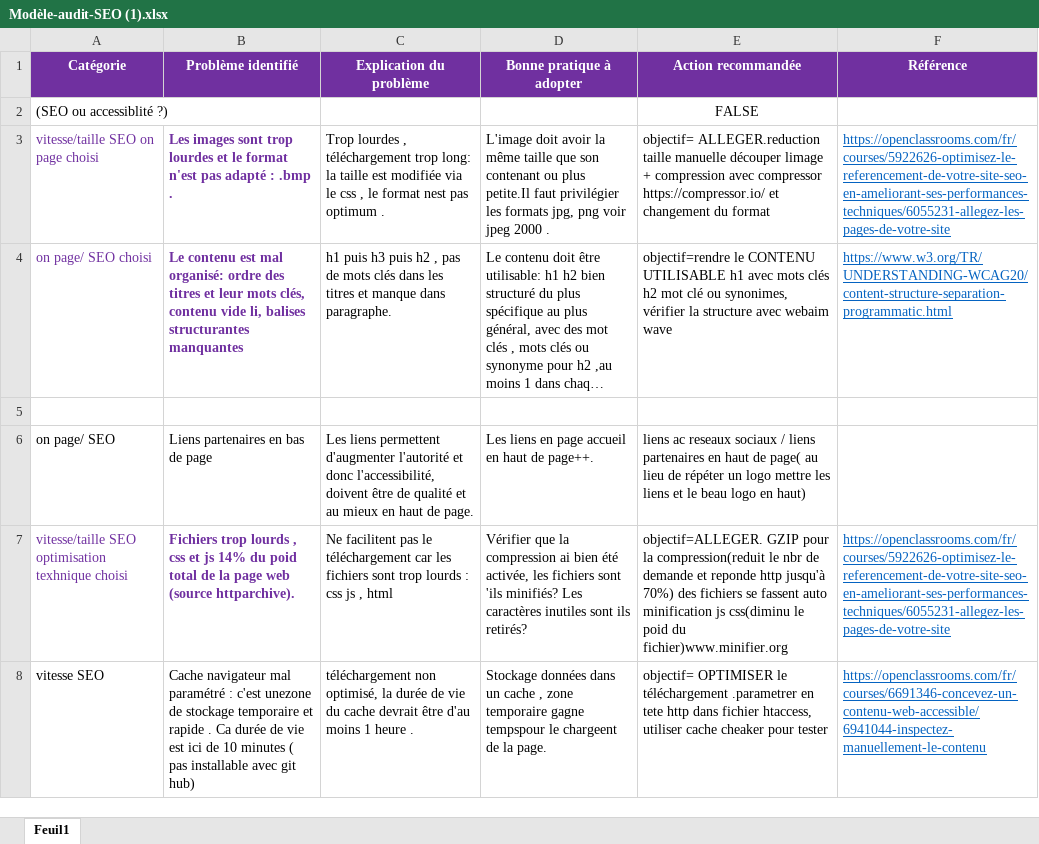
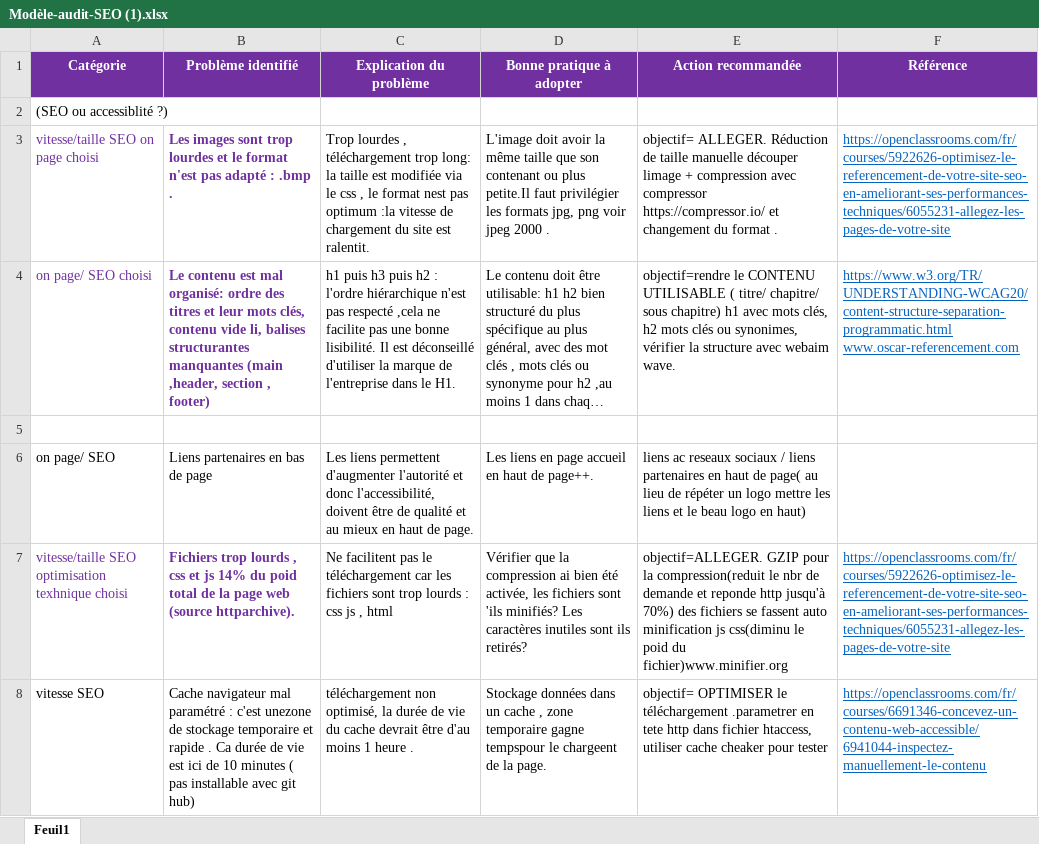
Before and after one commit to lazouz44/la-chouette-agence, an Excel workbook: cour/Modèle-audit-SEO (1).xlsx, sheet Feuil1, drawn as a sheet; only a part is shown; long unchanged cells end in …; values as stored, in another font and other column widths than the file's, no borders; the diff covers the shown part only; the diff names each change by its address in the sheet, - before the commit and + after, or states it on an @@ line.

Commit message:
modif titre

```diff
--- a/cour/Modèle-audit-SEO (1).xlsx (sheet Feuil1)
+++ b/cour/Modèle-audit-SEO (1).xlsx (sheet Feuil1)
-E2 (Action recommandée): FALSE
+E2 (Action recommandée): (empty)
-C3 (Explication du problème): …pas optimum .
+C3 (Explication du problème): …pas optimum :la vitesse de chargement du site est ralentit.
-E3 (Action recommandée): objectif= ALLEGER.reduction taille manuelle découper limage + compression avec compressor https://compressor.io/ et changement du format
+E3 (Action recommandée): objectif= ALLEGER. Réduction de taille manuelle découper limage + compression avec compressor https://compressor.io/ et changement du format .
-B4 (Problème identifié): …structurantes manquantes
+B4 (Problème identifié): …structurantes manquantes (main ,header, section , footer)
-C4 (Explication du problème): …puis h2 , pas de mots clés dans les titres et manque dans paragraphe.
+C4 (Explication du problème): …puis h2 : l'ordre hiérarchique n'est pas respecté ,cela ne facilite pas une bonne lisibilité. Il est déconseillé d'utiliser la marque de l'entreprise dans le H1.
-E4 (Action recommandée): …CONTENU UTILISABLE h1 avec mots clés h2 mot clé ou synonimes, vérifier la structure avec webaim wave
+E4 (Action recommandée): …CONTENU UTILISABLE ( titre/ chapitre/ sous chapitre) h1 avec mots clés, h2 mots clés ou synonimes, vérifier la structure avec webaim wave.
-F4 (Référence): https://www.w3.org/TR/UNDERSTANDING-WCAG20/content-structure-separation-programmatic.html
+F4 (Référence): https://www.w3.org/TR/UNDERSTANDING-WCAG20/content-structure-separation-programmatic.html www.oscar-referencement.com
```
Also changed, not shown: 4 edited cells elsewhere in this sheet, 1 other file.
